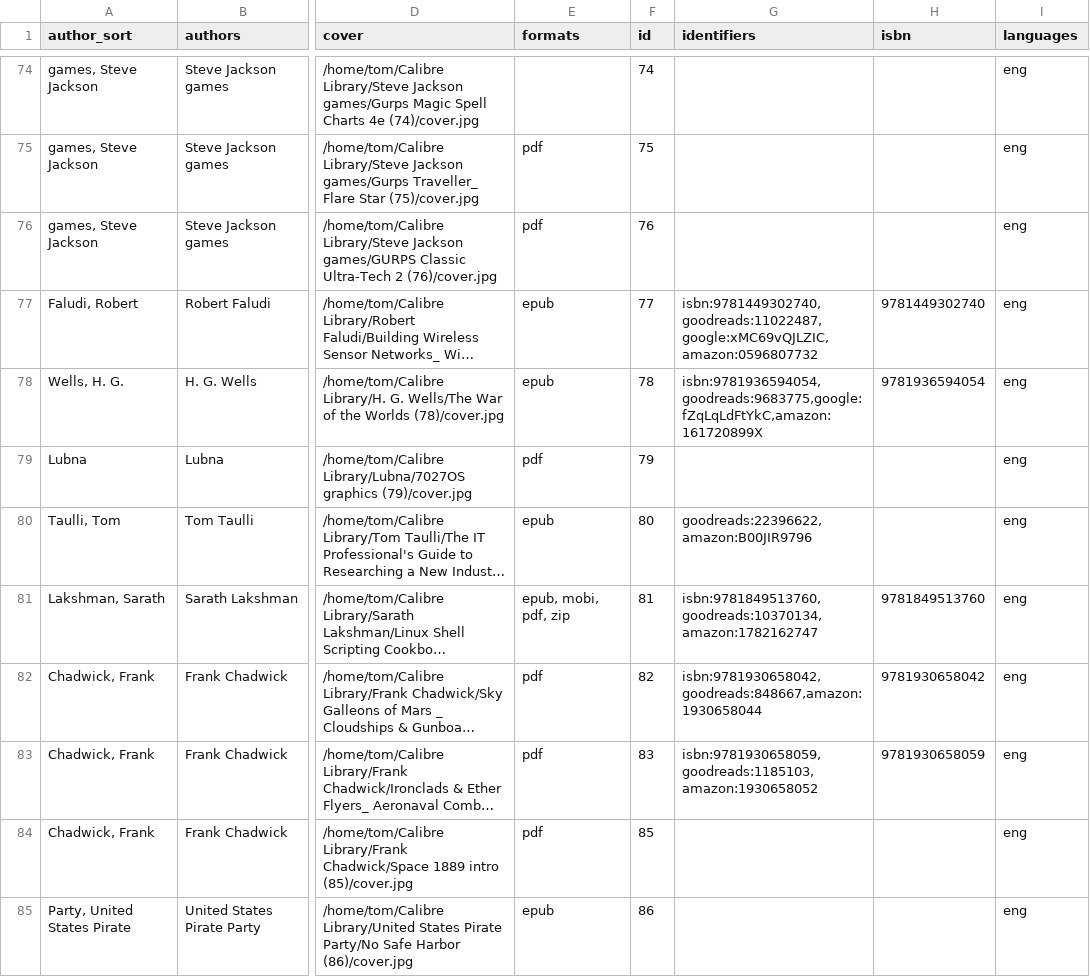
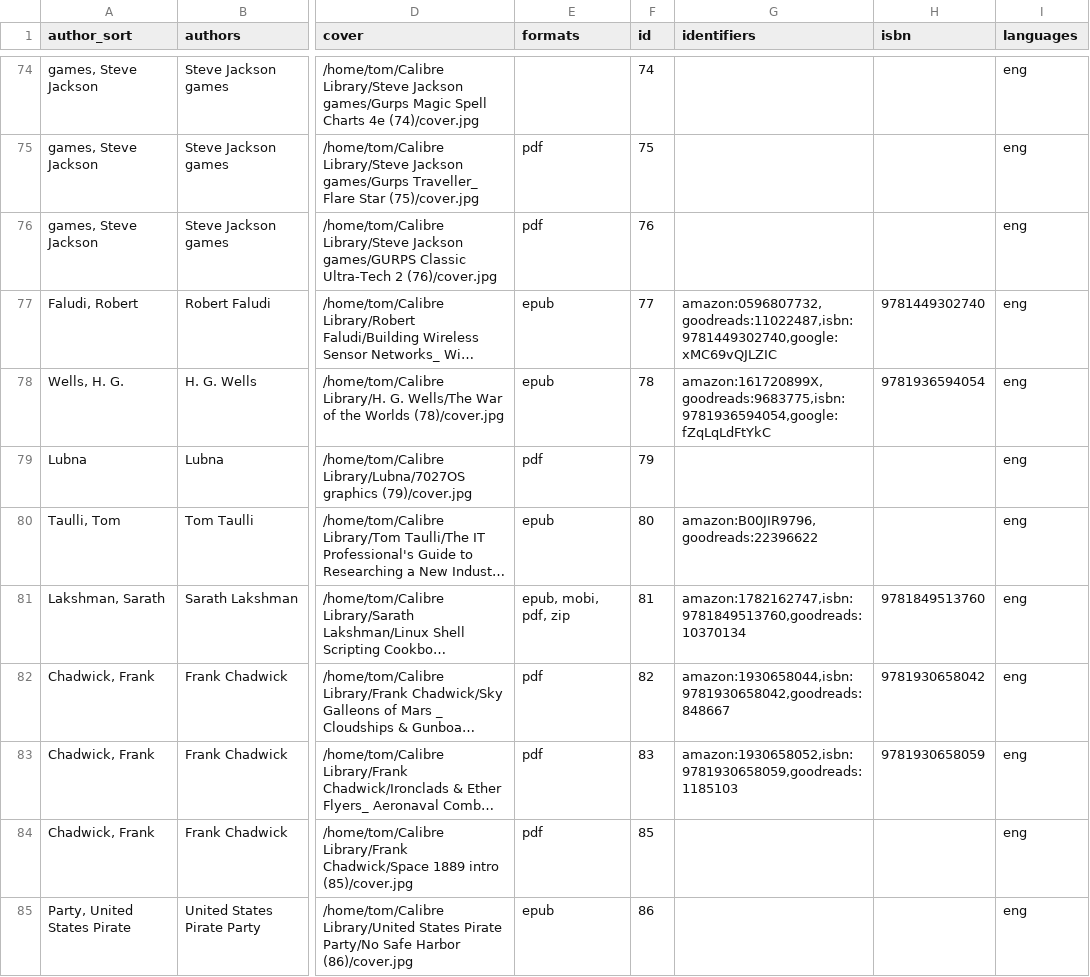
Before and after one commit to tomasparks/website, a CSV file: gobal/_data/books.csv, drawn as a sheet; only a part is shown, gaps mark what is left out; long unchanged cells end in …; the diff covers the shown part only; the diff names each change by its address in the sheet, - before the commit and + after, or states it on an @@ line.

```diff
--- a/gobal/_data/books.csv
+++ b/gobal/_data/books.csv
-G77 (identifiers): isbn:9781449302740,goodreads:11022487,google:xMC69vQJLZIC,amazon:0596807732
+G77 (identifiers): amazon:0596807732,goodreads:11022487,isbn:9781449302740,google:xMC69vQJLZIC
-G78 (identifiers): isbn:9781936594054,goodreads:9683775,google:fZqLqLdFtYkC,amazon:161720899X
+G78 (identifiers): amazon:161720899X,goodreads:9683775,isbn:9781936594054,google:fZqLqLdFtYkC
-G80 (identifiers): goodreads:22396622,amazon:B00JIR9796
+G80 (identifiers): amazon:B00JIR9796,goodreads:22396622
-G81 (identifiers): isbn:9781849513760,goodreads:10370134,amazon:1782162747
+G81 (identifiers): amazon:1782162747,isbn:9781849513760,goodreads:10370134
-G82 (identifiers): isbn:9781930658042,goodreads:848667,amazon:1930658044
+G82 (identifiers): amazon:1930658044,isbn:9781930658042,goodreads:848667
-G83 (identifiers): isbn:9781930658059,goodreads:1185103,amazon:1930658052
+G83 (identifiers): amazon:1930658052,isbn:9781930658059,goodreads:1185103
```
Also changed, not shown: 82 edited cells elsewhere in this file.
